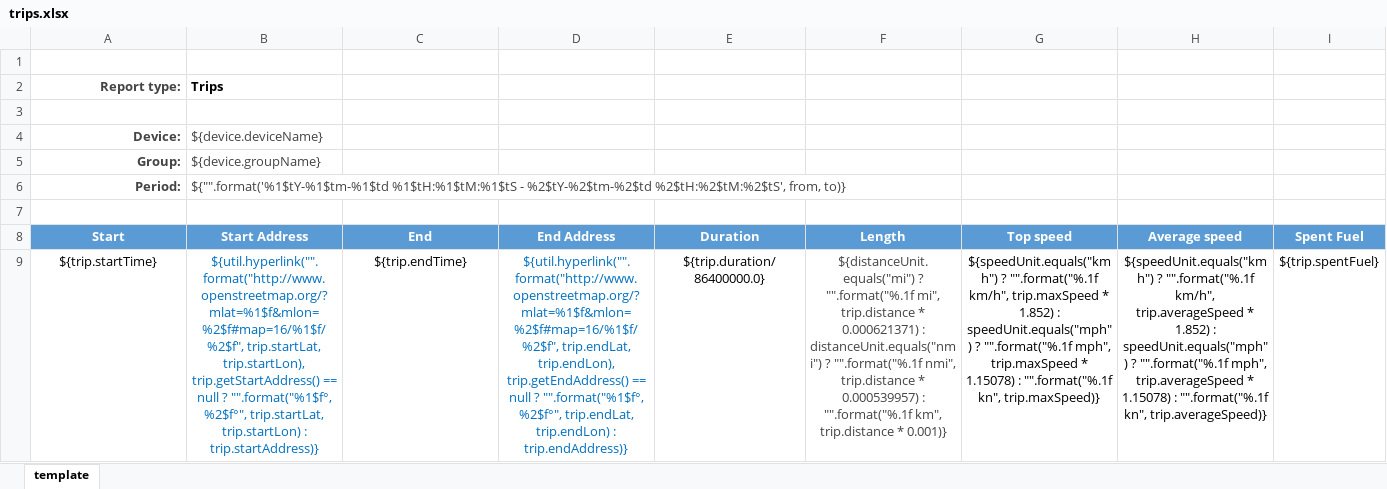
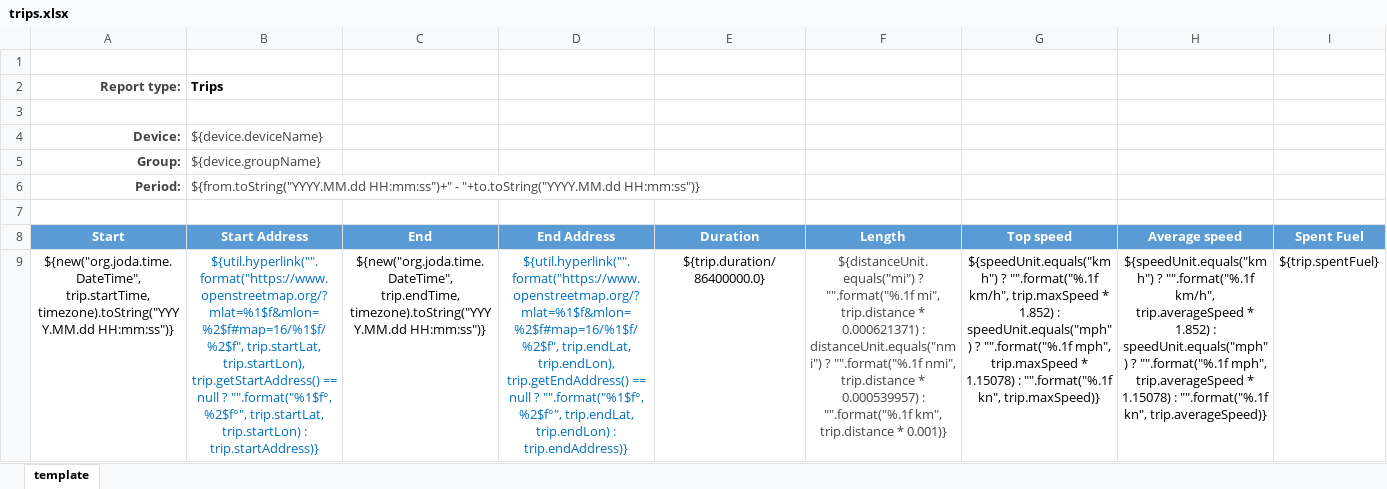
Before and after one commit to vitalidze/traccar, an Excel workbook: templates/export/trips.xlsx, sheet template, drawn as a sheet; values as stored, in another font and other column widths than the file's, no borders; charts and pictures not drawn; the diff names each change by its address in the sheet, - before the commit and + after, or states it on an @@ line.

```diff
--- a/templates/export/trips.xlsx (sheet template)
+++ b/templates/export/trips.xlsx (sheet template)
-B6 (Trips): ${"".format('%1$tY-%1$tm-%1$td %1$tH:%1$tM:%1$tS - %2$tY-%2$tm-%2$td %2$tH:%2$tM:%2$tS', from, to)}
+B6 (Trips): ${from.toString("YYYY.MM.dd HH:mm:ss")+" - "+to.toString("YYYY.MM.dd HH:mm:ss")}
-A9 (Report type:): ${trip.startTime}
+A9 (Report type:): ${new("org.joda.time.DateTime", trip.startTime, timezone).toString("YYYY.MM.dd HH:mm:ss")}
-B9 (Trips): ${util.hyperlink("".format("http://www.openstreetmap.org/?mlat=%1$f&mlon=%2$f#map=16/%1$f/%2$f", trip.startLat, trip.startLon),…
+B9 (Trips): ${util.hyperlink("".format("https://www.openstreetmap.org/?mlat=%1$f&mlon=%2$f#map=16/%1$f/%2$f", trip.startLat, trip.startLon),…
-C9: ${trip.endTime}
+C9: ${new("org.joda.time.DateTime", trip.endTime, timezone).toString("YYYY.MM.dd HH:mm:ss")}
-D9: ${util.hyperlink("".format("http://www.openstreetmap.org/?mlat=%1$f&mlon=%2$f#map=16/%1$f/%2$f", trip.endLat, trip.endLon),…
+D9: ${util.hyperlink("".format("https://www.openstreetmap.org/?mlat=%1$f&mlon=%2$f#map=16/%1$f/%2$f", trip.endLat, trip.endLon),…
```
Also changed, not shown: templates/export/events.xlsx, templates/export/route.xlsx, 7 other files.
